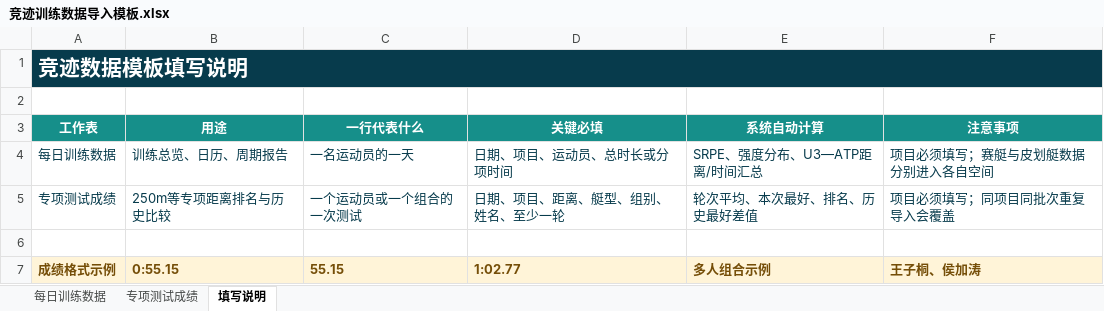
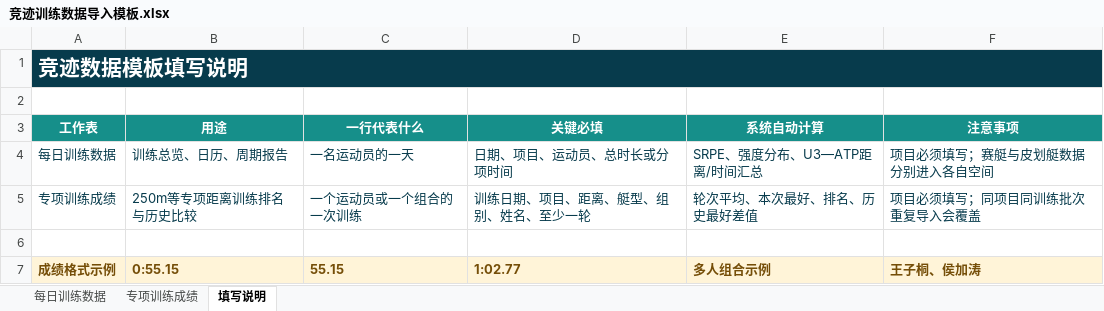
Before and after one commit to fzihao666-prog/jingji, an Excel workbook: public/templates/竞迹训练数据导入模板.xlsx, sheet 填写说明, drawn as a sheet; values as stored, in another font and other column widths than the file's, no borders; the diff names each change by its address in the sheet, - before the commit and + after, or states it on an @@ line.

```diff
--- a/public/templates/竞迹训练数据导入模板.xlsx (sheet 填写说明)
+++ b/public/templates/竞迹训练数据导入模板.xlsx (sheet 填写说明)
-sheet tab: 专项测试成绩
+sheet tab: 专项训练成绩
-A5 (工作表): 专项测试成绩
+A5 (工作表): 专项训练成绩
-B5 (用途): 250m等专项距离排名与历史比较
+B5 (用途): 250m等专项距离训练排名与历史比较
-C5 (一行代表什么): 一个运动员或一个组合的一次测试
+C5 (一行代表什么): 一个运动员或一个组合的一次训练
-D5 (关键必填): 日期、项目、距离、艇型、组别、姓名、至少一轮
+D5 (关键必填): 训练日期、项目、距离、艇型、组别、姓名、至少一轮
-F5 (注意事项): 项目必须填写；同项目同批次重复导入会覆盖
+F5 (注意事项): 项目必须填写；同项目同训练批次重复导入会覆盖
```
Also changed, not shown: sheet 专项训练成绩, 36 other files.
